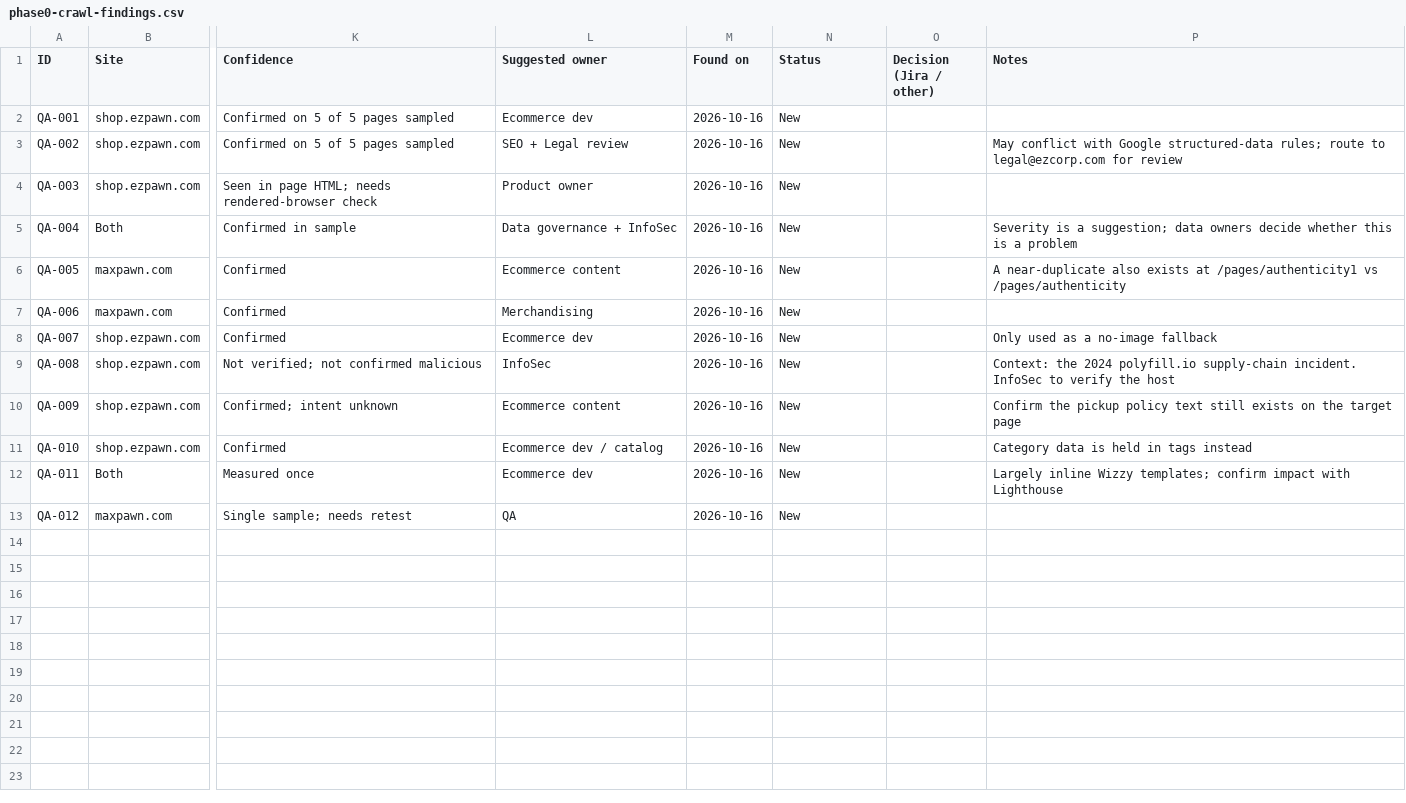
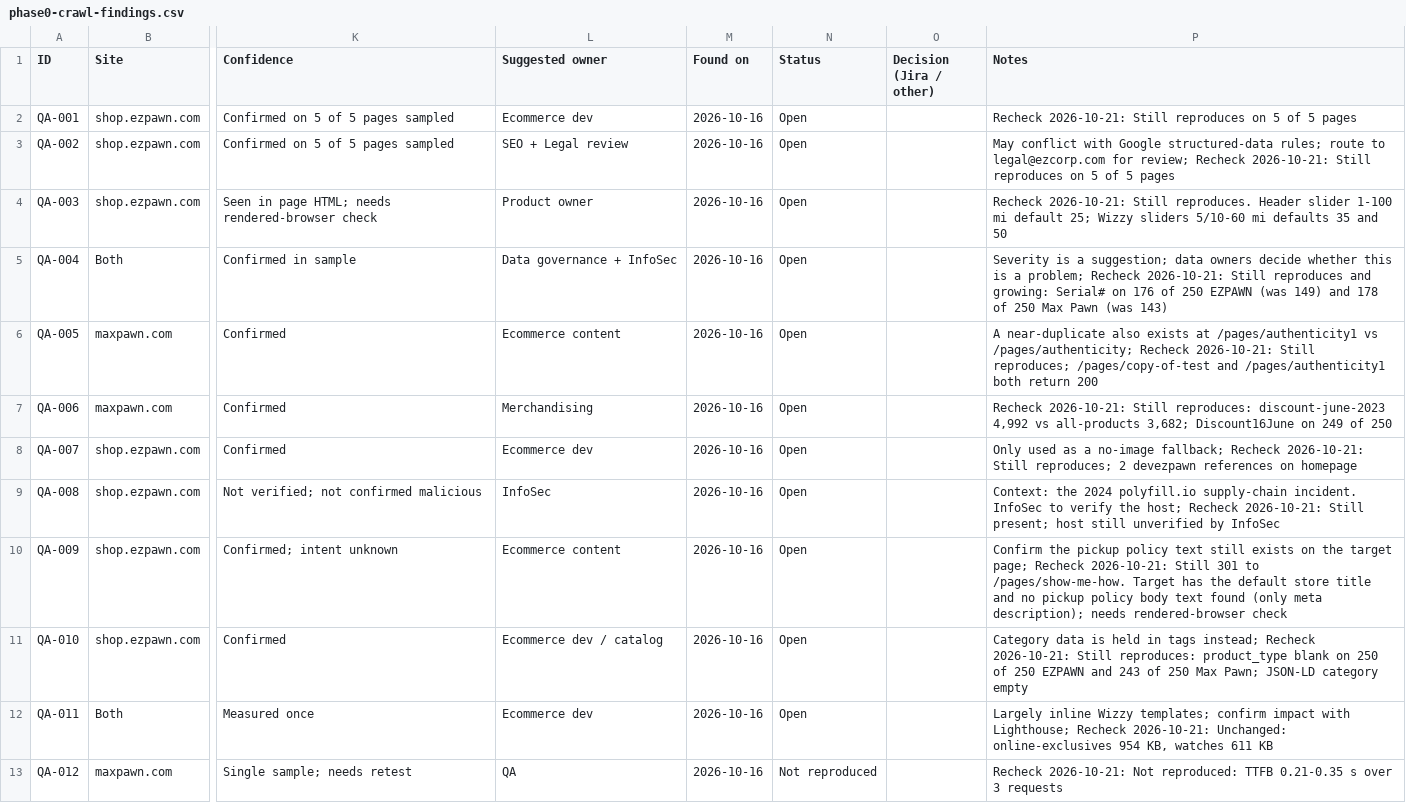
Before and after one commit to sanjeet0806/ReleaseTracking, a CSV file: findings/phase0-crawl-findings.csv, drawn as a sheet; only a part is shown, gaps mark what is left out; the diff names each change by its address in the sheet, - before the commit and + after, or states it on an @@ line.

```diff
--- a/findings/phase0-crawl-findings.csv
+++ b/findings/phase0-crawl-findings.csv
-N2:N12 (Status): New
+N2:N12 (Status): Open
-P2 (Notes): (empty)
+P2 (Notes): Recheck 2026-10-21: Still reproduces on 5 of 5 pages
-P3 (Notes): …legal@ezcorp.com for review
+P3 (Notes): …legal@ezcorp.com for review; Recheck 2026-10-21: Still reproduces on 5 of 5 pages
-P4 (Notes): (empty)
+P4 (Notes): Recheck 2026-10-21: Still reproduces. Header slider 1-100 mi default 25; Wizzy sliders 5/10-60 mi defaults 35 and 50
-P5 (Notes): …is a problem
+P5 (Notes): …is a problem; Recheck 2026-10-21: Still reproduces and growing: Serial# on 176 of 250 EZPAWN (was 149) and 178 of 250 Max Pawn (was 143)
-P6 (Notes): …/pages/authenticity1 vs /pages/authenticity
+P6 (Notes): …/pages/authenticity1 vs /pages/authenticity; Recheck 2026-10-21: Still reproduces; /pages/copy-of-test and /pages/authenticity1 both return 200
-P7 (Notes): (empty)
+P7 (Notes): Recheck 2026-10-21: Still reproduces: discount-june-2023 4,992 vs all-products 3,682; Discount16June on 249 of 250
-P8 (Notes): …a no-image fallback
+P8 (Notes): …a no-image fallback; Recheck 2026-10-21: Still reproduces; 2 devezpawn references on homepage
-P9 (Notes): …verify the host
+P9 (Notes): …verify the host; Recheck 2026-10-21: Still present; host still unverified by InfoSec
-P10 (Notes): …the target page
+P10 (Notes): …the target page; Recheck 2026-10-21: Still 301 to /pages/show-me-how. Target has the default store title and no pickup policy body text found (only meta description); needs rendered-browser check
-P11 (Notes): …in tags instead
+P11 (Notes): …in tags instead; Recheck 2026-10-21: Still reproduces: product_type blank on 250 of 250 EZPAWN and 243 of 250 Max Pawn; JSON-LD category empty
-P12 (Notes): …impact with Lighthouse
+P12 (Notes): …impact with Lighthouse; Recheck 2026-10-21: Unchanged: online-exclusives 954 KB, watches 611 KB
-N13 (Status): New
+N13 (Status): Not reproduced
-P13 (Notes): (empty)
+P13 (Notes): Recheck 2026-10-21: Not reproduced: TTFB 0.21-0.35 s over 3 requests
```
